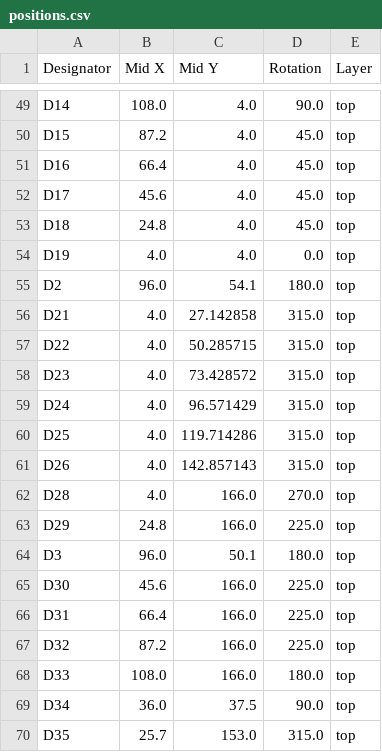
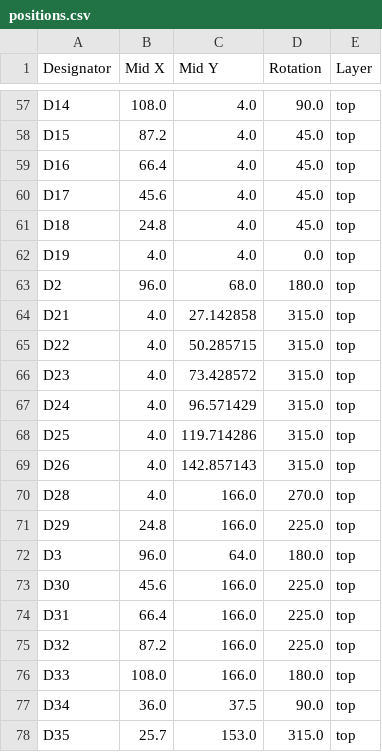
Before and after one commit to revk/ESP32-GFX, a CSV file: PCB/EPD75/production/positions.csv, drawn as a sheet; only a part is shown, gaps mark what is left out; the diff covers the shown part only.

```diff
--- a/PCB/EPD75/production/positions.csv
+++ b/PCB/EPD75/production/positions.csv
@@ -54,3 +62,3 @@ D18,24.8,4.0,45.0,top
 D19,4.0,4.0,0.0,top
-D2,96.0,54.1,180.0,top
+D2,96.0,68.0,180.0,top
 D21,4.0,27.142858,315.0,top
@@ -63,3 +71,3 @@ D28,4.0,166.0,270.0,top
 D29,24.8,166.0,225.0,top
-D3,96.0,50.1,180.0,top
+D3,96.0,64.0,180.0,top
 D30,45.6,166.0,225.0,top
```
Also changed, not shown: 13 added rows and 12 edited cells elsewhere in this file, PCB/EPD75/production/bom.csv, PCB/EPD75/production/designators.csv, 12 other files.
